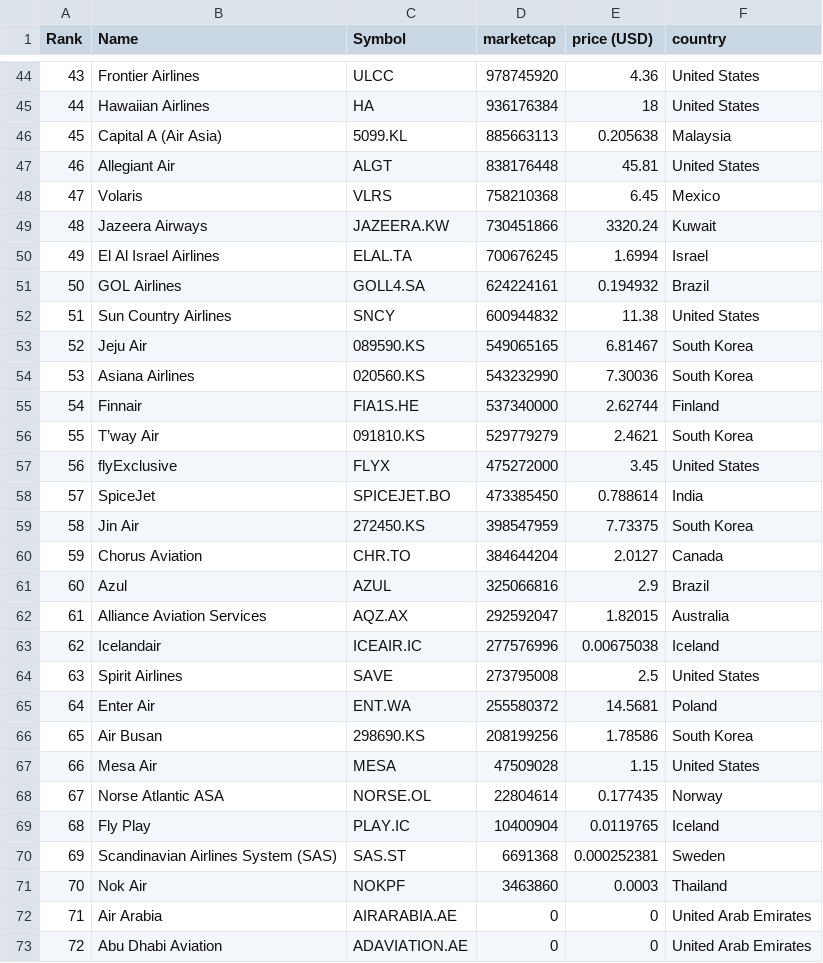
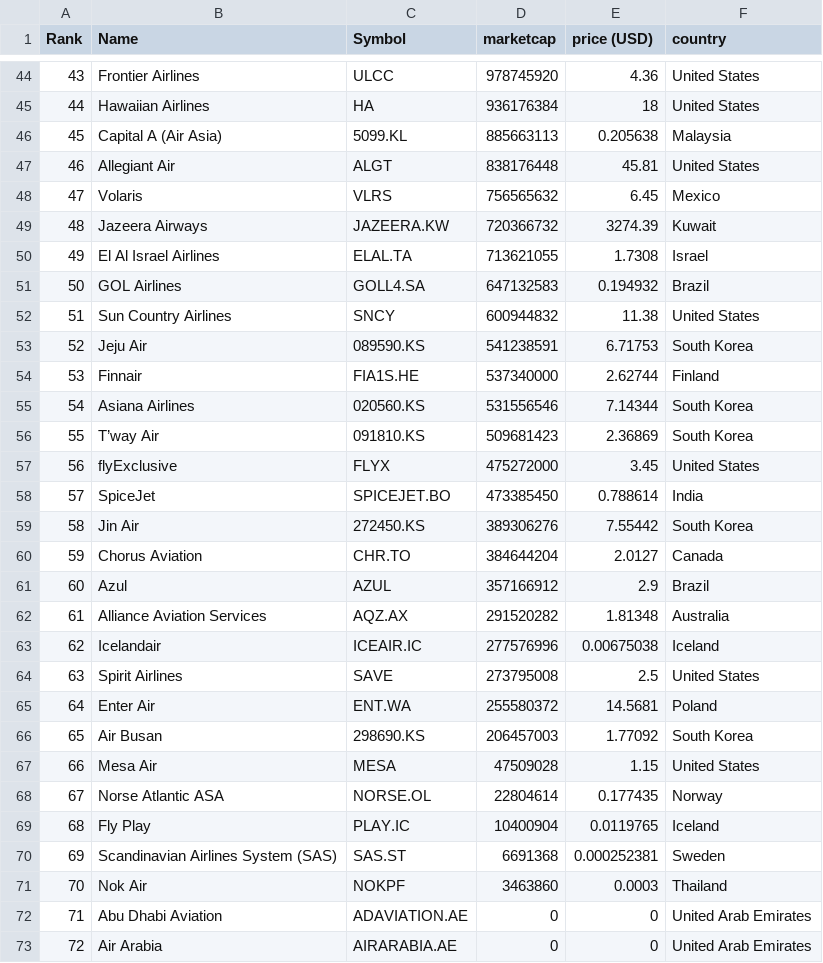
Before and after one commit to keops2004/merida-june-6-2024, a CSV file: companies-all.csv, drawn as a sheet; only a part is shown, gaps mark what is left out; the diff covers the shown part only.

```diff
--- a/companies-all.csv
+++ b/companies-all.csv
@@ -47,17 +47,17 @@
 "46","Allegiant Air","ALGT","838176448","45.81","United States"
-"47","Volaris","VLRS","758210368","6.45","Mexico"
-"48","Jazeera Airways","JAZEERA.KW","730451866","3320.24","Kuwait"
-"49","El Al Israel Airlines","ELAL.TA","700676245","1.6994","Israel"
-"50","GOL Airlines","GOLL4.SA","624224161","0.194932","Brazil"
+"47","Volaris","VLRS","756565632","6.45","Mexico"
+"48","Jazeera Airways","JAZEERA.KW","720366732","3274.39","Kuwait"
+"49","El Al Israel Airlines","ELAL.TA","713621055","1.7308","Israel"
+"50","GOL Airlines","GOLL4.SA","647132583","0.194932","Brazil"
 "51","Sun Country Airlines","SNCY","600944832","11.38","United States"
-"52","Jeju Air","089590.KS","549065165","6.81467","South Korea"
-"53","Asiana Airlines","020560.KS","543232990","7.30036","South Korea"
-"54","Finnair","FIA1S.HE","537340000","2.62744","Finland"
-"55","T’way Air","091810.KS","529779279","2.4621","South Korea"
+"52","Jeju Air","089590.KS","541238591","6.71753","South Korea"
+"53","Finnair","FIA1S.HE","537340000","2.62744","Finland"
+"54","Asiana Airlines","020560.KS","531556546","7.14344","South Korea"
+"55","T’way Air","091810.KS","509681423","2.36869","South Korea"
 "56","flyExclusive","FLYX","475272000","3.45","United States"
 "57","SpiceJet","SPICEJET.BO","473385450","0.788614","India"
-"58","Jin Air","272450.KS","398547959","7.73375","South Korea"
+"58","Jin Air","272450.KS","389306276","7.55442","South Korea"
 "59","Chorus Aviation","CHR.TO","384644204","2.0127","Canada"
-"60","Azul","AZUL","325066816","2.9","Brazil"
-"61","Alliance Aviation Services","AQZ.AX","292592047","1.82015","Australia"
+"60","Azul","AZUL","357166912","2.9","Brazil"
+"61","Alliance Aviation Services","AQZ.AX","291520282","1.81348","Australia"
 "62","Icelandair","ICEAIR.IC","277576996","0.00675038","Iceland"
@@ -65,3 +65,3 @@
 "64","Enter Air","ENT.WA","255580372","14.5681","Poland"
-"65","Air Busan","298690.KS","208199256","1.78586","South Korea"
+"65","Air Busan","298690.KS","206457003","1.77092","South Korea"
 "66","Mesa Air","MESA","47509028","1.15","United States"
@@ -71,3 +71,3 @@
 "70","Nok Air","NOKPF","3463860","0.0003","Thailand"
-"71","Air Arabia","AIRARABIA.AE","0","0","United Arab Emirates"
-"72","Abu Dhabi Aviation","ADAVIATION.AE","0","0","United Arab Emirates"
+"71","Abu Dhabi Aviation","ADAVIATION.AE","0","0","United Arab Emirates"
+"72","Air Arabia","AIRARABIA.AE","0","0","United Arab Emirates"
```
Also changed, not shown: 14 edited cells elsewhere in this file.
